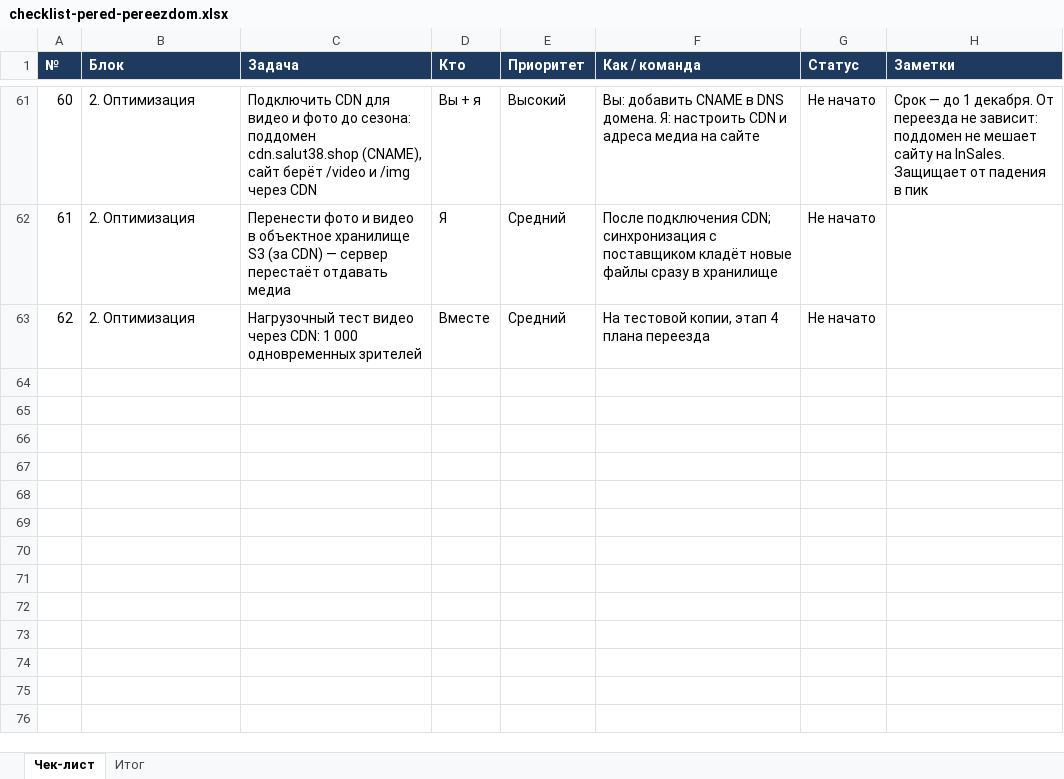
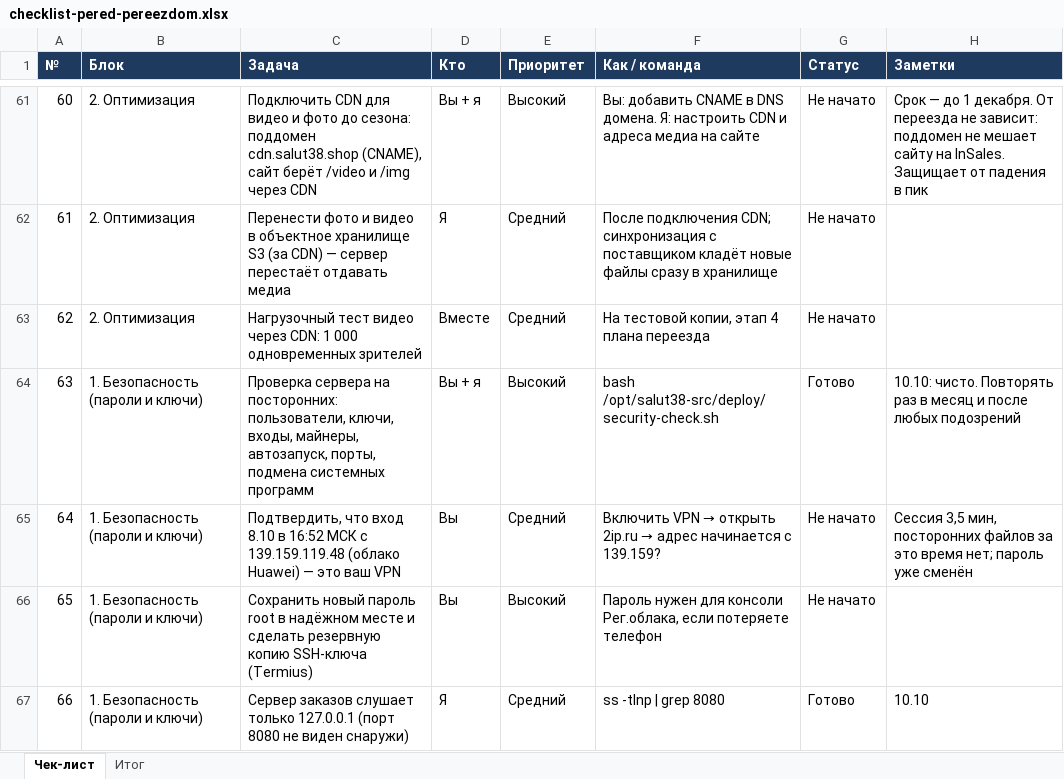
Before and after one commit to baikalsalut24/salut38, an Excel workbook: docs/checklist-pered-pereezdom.xlsx, sheet Чек-лист, drawn as a sheet; only a part is shown, gaps mark what is left out; values as stored, in another font and other column widths than the file's, no borders; conditional formats not drawn; the diff covers the shown part only; the diff names each change by its address in the sheet, - before the commit and + after, or states it on an @@ line.

```diff
--- a/docs/checklist-pered-pereezdom.xlsx (sheet Чек-лист)
+++ b/docs/checklist-pered-pereezdom.xlsx (sheet Чек-лист)
+row 64: 63 | 1. Безопасность (пароли и ключи) | Проверка сервера на посторонних: пользователи, ключи, входы, майнеры, автозапуск, порты, подмена системных программ | Вы + я | Высокий | bash /opt/salut38-src/deploy/security-check.sh | Готово | 10.10: чисто. Повторять раз в месяц и после любых подозрений
+row 65: 64 | 1. Безопасность (пароли и ключи) | Подтвердить, что вход 8.10 в 16:52 МСК с 139.159.119.48 (облако Huawei) — это ваш VPN | Вы | Средний | Включить VPN → открыть 2ip.ru → адрес начинается с 139.159? | Не начато | Сессия 3,5 мин, посторонних файлов за это время нет; пароль уже сменён
+row 66: 65 | 1. Безопасность (пароли и ключи) | Сохранить новый пароль root в надёжном месте и сделать резервную копию SSH-ключа (Termius) | Вы | Высокий | Пароль нужен для консоли Рег.облака, если потеряете телефон | Не начато
+row 67: 66 | 1. Безопасность (пароли и ключи) | Сервер заказов слушает только 127.0.0.1 (порт 8080 не виден снаружи) | Я | Средний | ss -tlnp | grep 8080 | Готово | 10.10
```
Also changed, not shown: 4 added rows and 9 edited cells elsewhere in this sheet.
